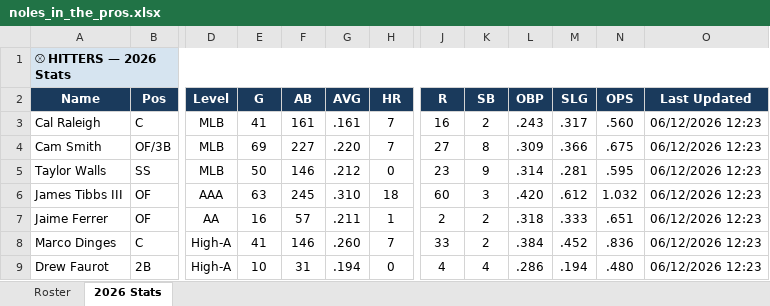
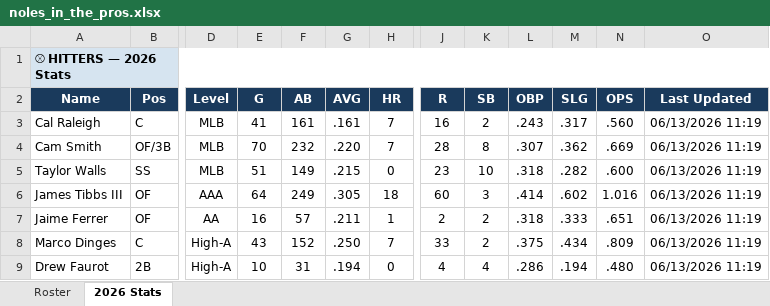
Before and after one commit to JohnVNoles/noles-in-the-show, an Excel workbook: noles_in_the_pros.xlsx, sheet 2026 Stats, drawn as a sheet; only a part is shown, gaps mark what is left out; values as stored, in another font and other column widths than the file's, no borders; the diff covers the shown part only; the diff names each change by its address in the sheet, - before the commit and + after, or states it on an @@ line.

```diff
--- a/noles_in_the_pros.xlsx (sheet 2026 Stats)
+++ b/noles_in_the_pros.xlsx (sheet 2026 Stats)
-O3:O9 (Last Updated): 06/12/2026 12:23
+O3:O9 (Last Updated): 06/13/2026 11:19
-E4 (G): 69
+E4 (G): 70
-F4 (AB): 227
+F4 (AB): 232
-J4 (R): 27
+J4 (R): 28
-L4 (OBP): .309
+L4 (OBP): .307
-M4 (SLG): .366
+M4 (SLG): .362
-N4 (OPS): .675
+N4 (OPS): .669
-E5 (G): 50
+E5 (G): 51
-F5 (AB): 146
+F5 (AB): 149
-G5 (AVG): .212
+G5 (AVG): .215
-K5 (SB): 9
+K5 (SB): 10
-L5 (OBP): .314
+L5 (OBP): .318
-M5 (SLG): .281
+M5 (SLG): .282
-N5 (OPS): .595
+N5 (OPS): .600
-E6 (G): 63
+E6 (G): 64
-F6 (AB): 245
+F6 (AB): 249
-G6 (AVG): .310
+G6 (AVG): .305
-L6 (OBP): .420
+L6 (OBP): .414
-M6 (SLG): .612
+M6 (SLG): .602
-N6 (OPS): 1.032
+N6 (OPS): 1.016
-E8 (G): 41
+E8 (G): 43
-F8 (AB): 146
+F8 (AB): 152
-G8 (AVG): .260
+G8 (AVG): .250
-L8 (OBP): .384
+L8 (OBP): .375
-M8 (SLG): .452
+M8 (SLG): .434
-N8 (OPS): .836
+N8 (OPS): .809
```
Also changed, not shown: 43 edited cells elsewhere in this sheet, 4 other files.
